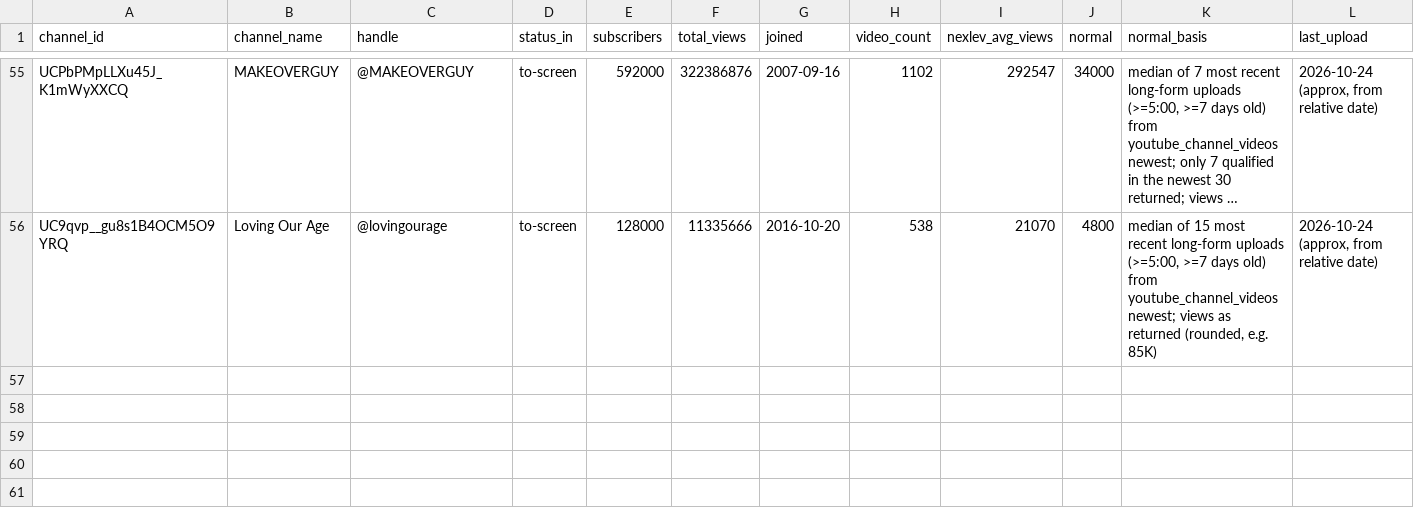
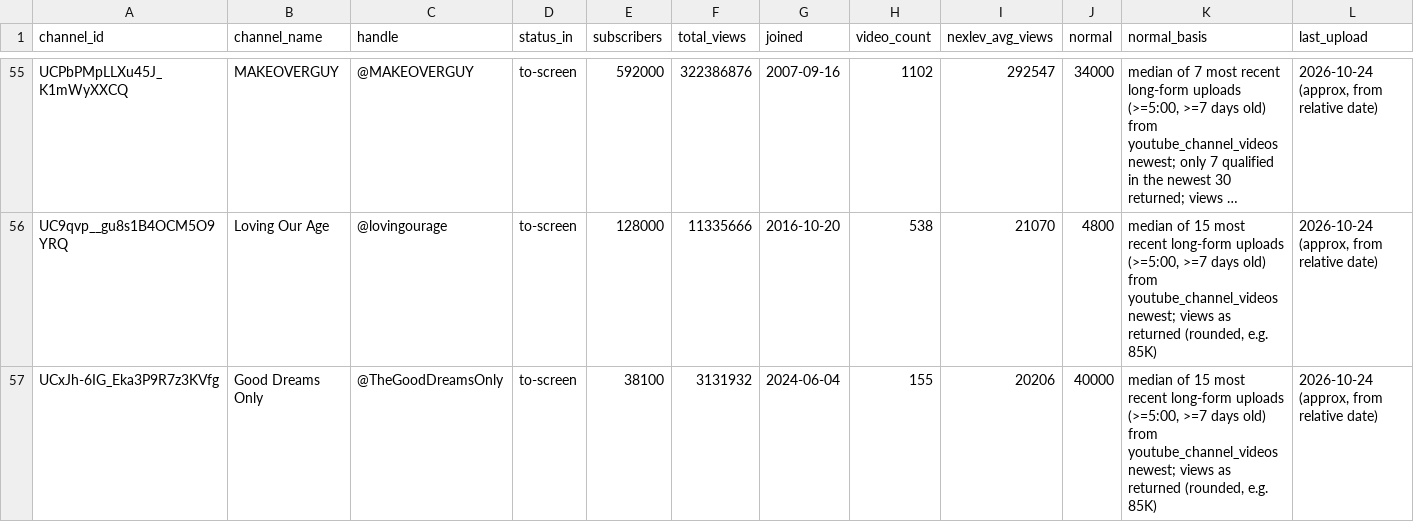
Before and after one commit to KPMYT/script-system, a CSV file: studies/style/round2/channels-2.csv, drawn as a sheet; only a part is shown, gaps mark what is left out; long unchanged cells end in …; rows hold the shown columns only; the diff names each change by its address in the sheet, - before the commit and + after, or states it on an @@ line.

```diff
--- a/studies/style/round2/channels-2.csv
+++ b/studies/style/round2/channels-2.csv
+row 57: UCxJh-6IG_Eka3P9R7z3KVfg | Good Dreams Only | @TheGoodDreamsOnly | to-screen | 38100 | 3131932 | 2024-06-04 | 155 | 20206 | 40000 | median of 15 most recent long-form uploads (>=5:00, >=7 days old) from youtube_channel_videos newest; views as returned (rounded, e.g. 85K) | 2026-10-24 (approx, from relative date)
```
Also changed, not shown: studies/style/round2/channels-3.csv, studies/style/round2/outliers-1.csv, 9 other files.
